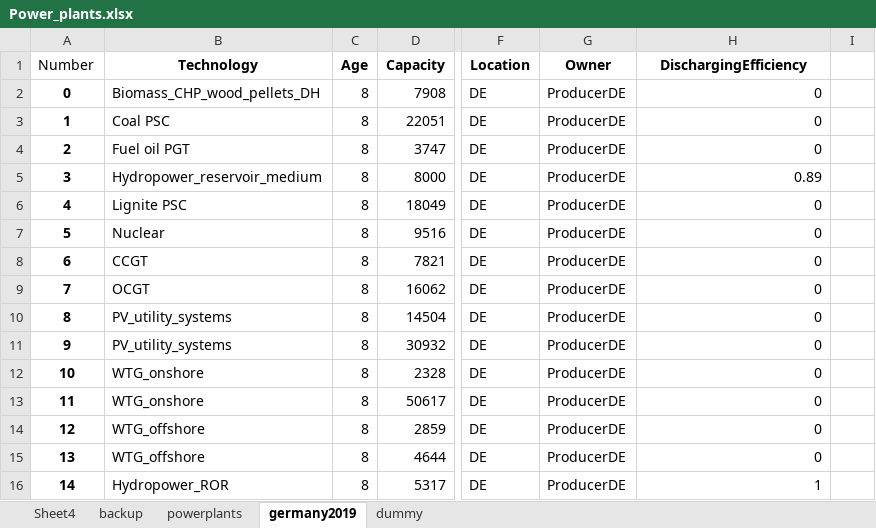
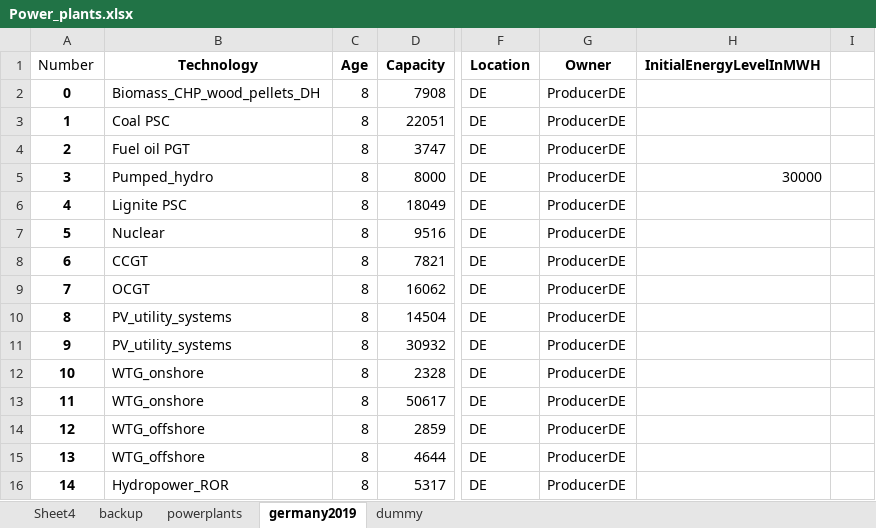
Before and after one commit to TradeRES/toolbox-amiris-emlab, an Excel workbook: data/Power_plants.xlsx, sheet germany2019, drawn as a sheet; only a part is shown, gaps mark what is left out; values as stored, in another font and other column widths than the file's, no borders; the diff names each change by its address in the sheet, - before the commit and + after, or states it on an @@ line.

```diff
--- a/data/Power_plants.xlsx (sheet germany2019)
+++ b/data/Power_plants.xlsx (sheet germany2019)
-H1: DischargingEfficiency
+H1: InitialEnergyLevelInMWH
-H2:H4 (InitialEnergyLevelInMWH): 0
+H2:H4 (InitialEnergyLevelInMWH): (empty)
-B5 (Technology): Hydropower_reservoir_medium
+B5 (Technology): Pumped_hydro
-H5 (InitialEnergyLevelInMWH): 0.89
+H5 (InitialEnergyLevelInMWH): 30000
-H6:H15 (InitialEnergyLevelInMWH): 0
+H6:H15 (InitialEnergyLevelInMWH): (empty)
-H16 (InitialEnergyLevelInMWH): 1
+H16 (InitialEnergyLevelInMWH): (empty)
```
Also changed, not shown: amiris_workflow/amiris_data_structure.xlsx, 16 other files.
